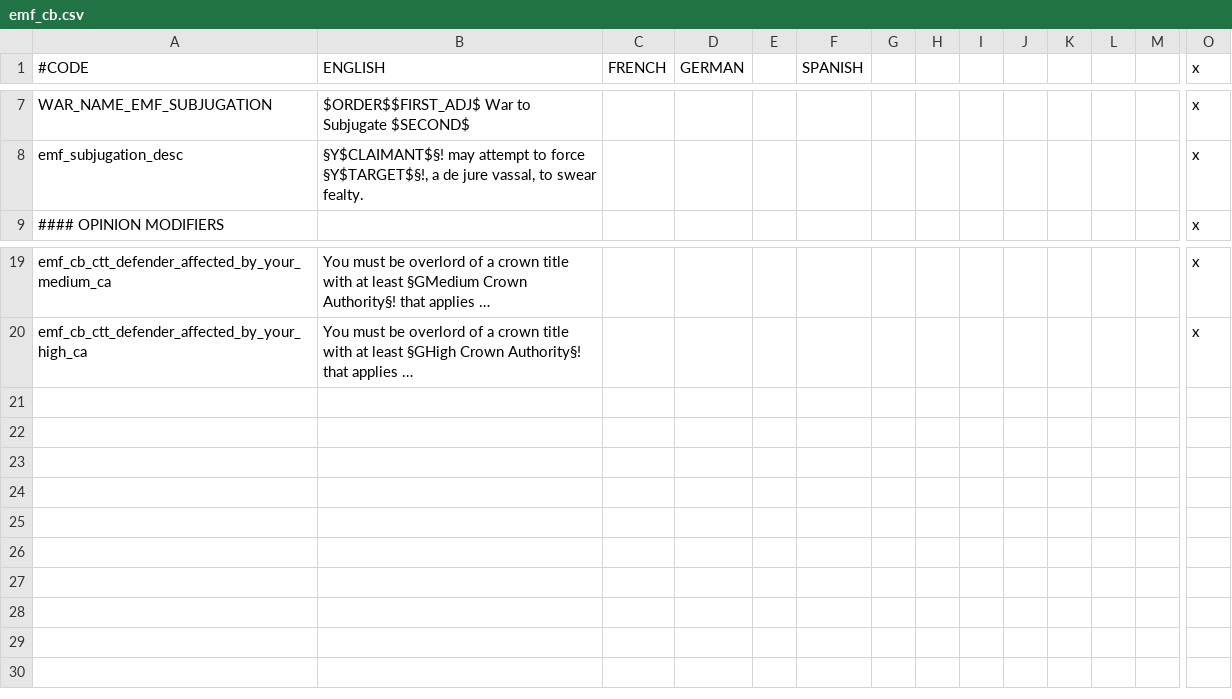
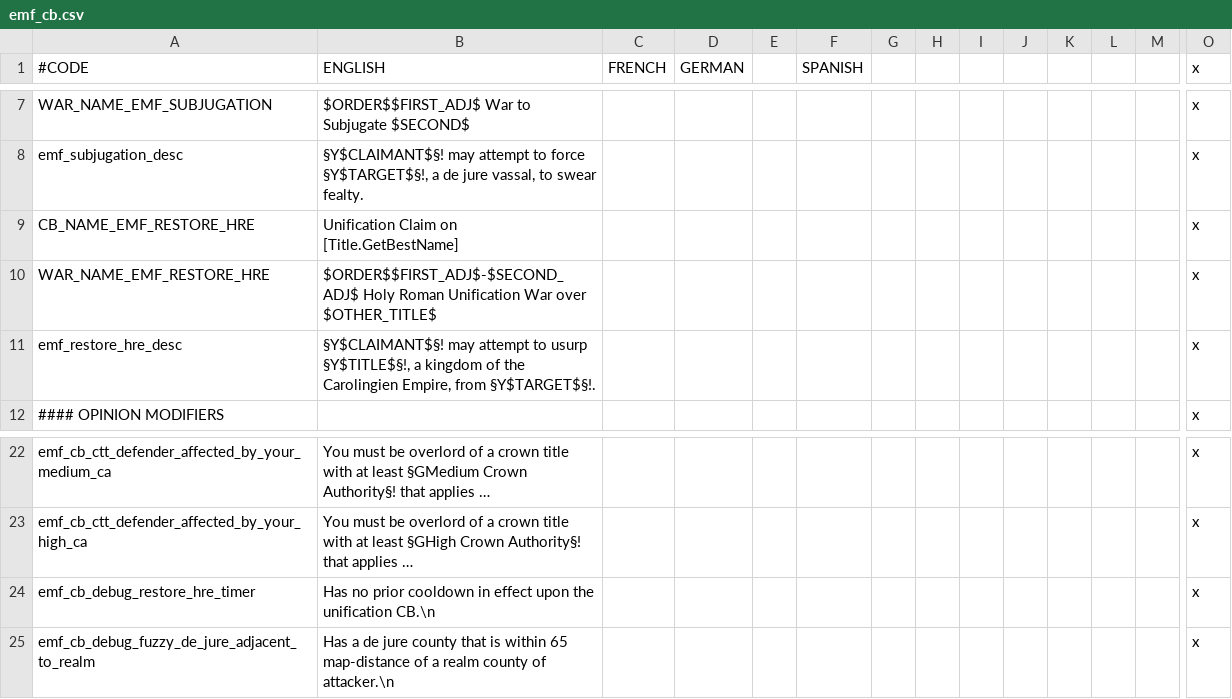
Before and after one commit to EMFTeam/EMF, a CSV file: EMF/localisation/emf_cb.csv, drawn as a sheet; only a part is shown, gaps mark what is left out; long unchanged cells end in …; rows hold the shown columns only; the diff names each change by its address in the sheet, - before the commit and + after, or states it on an @@ line.

Commit message:
Second pass on CB + debugging decisions

```diff
--- a/EMF/localisation/emf_cb.csv
+++ b/EMF/localisation/emf_cb.csv
+row 9: CB_NAME_EMF_RESTORE_HRE | Unification Claim on [Title.GetBestName] |  |  |  |  |  |  |  |  |  |  |  | x
+row 10: WAR_NAME_EMF_RESTORE_HRE | $ORDER$$FIRST_ADJ$-$SECOND_ADJ$ Holy Roman Unification War over $OTHER_TITLE$ |  |  |  |  |  |  |  |  |  |  |  | x
+row 11: emf_restore_hre_desc | §Y$CLAIMANT$§! may attempt to usurp §Y$TITLE$§!, a kingdom of the Carolingien Empire, from §Y$TARGET$§!. |  |  |  |  |  |  |  |  |  |  |  | x
+row 24: emf_cb_debug_restore_hre_timer | Has no prior cooldown in effect upon the unification CB.\n |  |  |  |  |  |  |  |  |  |  |  | x
+row 25: emf_cb_debug_fuzzy_de_jure_adjacent_to_realm | Has a de jure county that is within 65 map-distance of a realm county of attacker.\n |  |  |  |  |  |  |  |  |  |  |  | x
```
Also changed, not shown: 2 other files.
